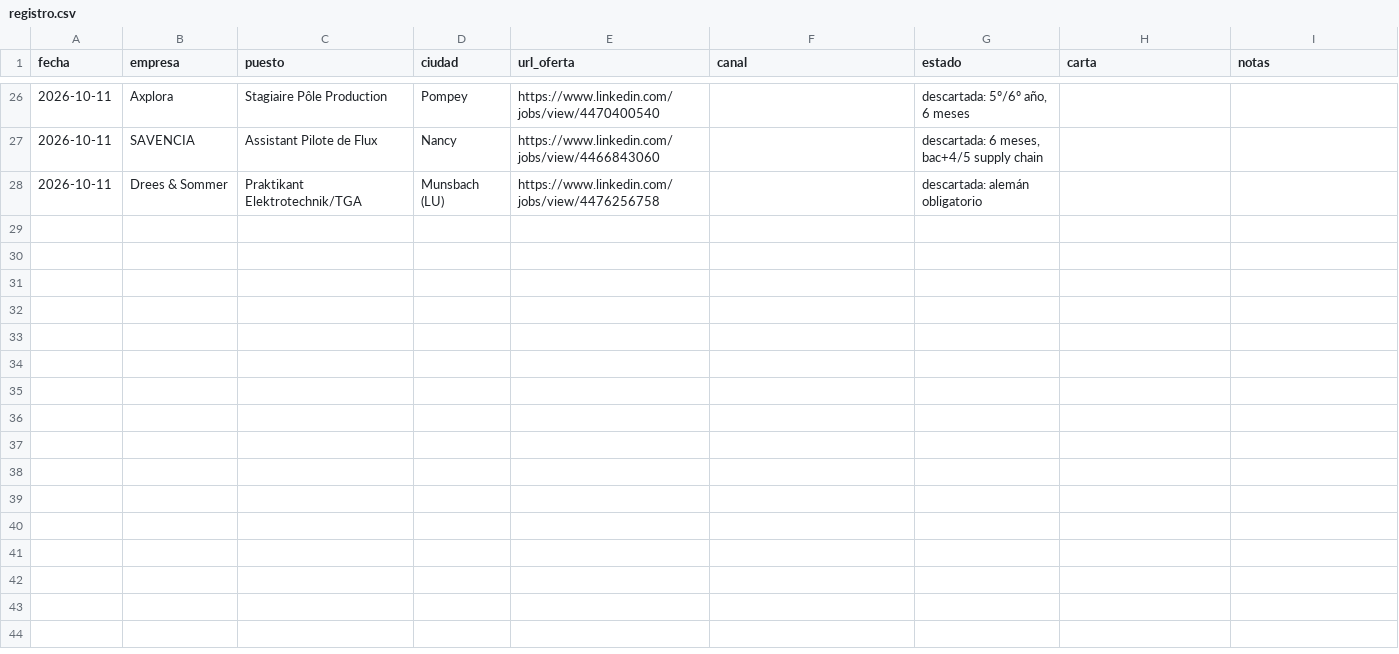
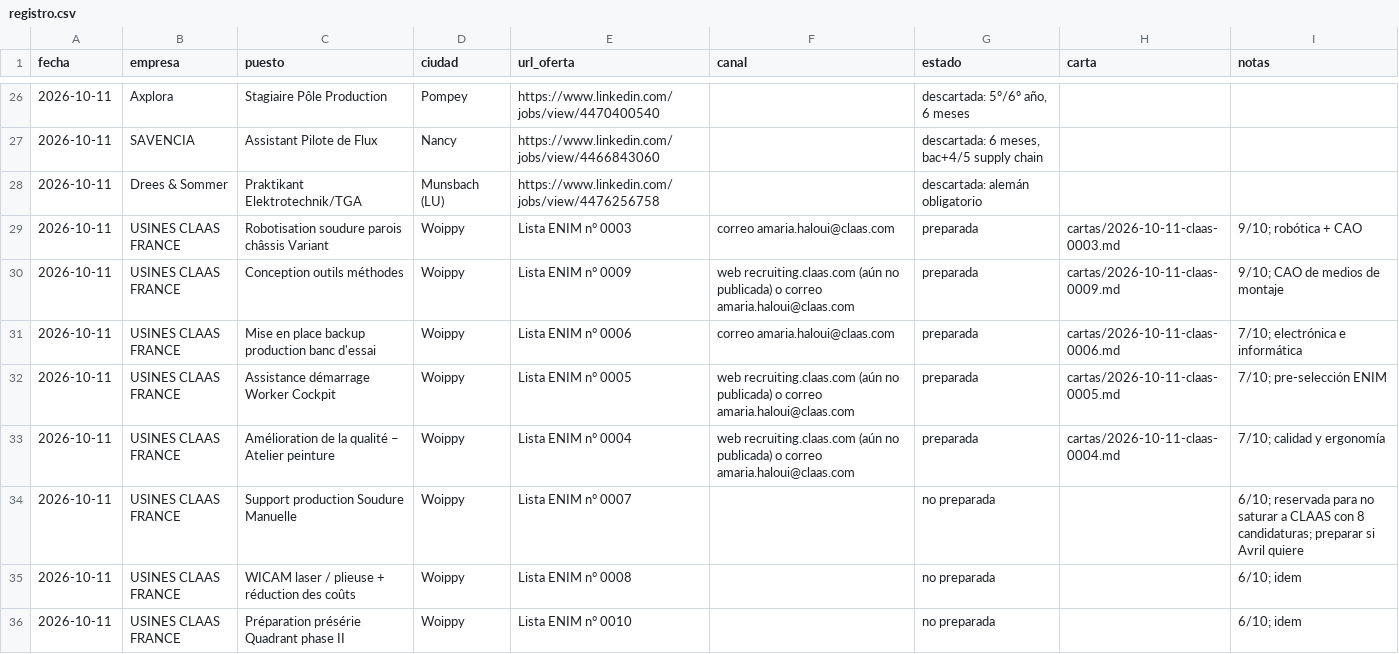
Before and after one commit to AvrilBorjasCarranza/Curriculum, a CSV file: .hiring-panel/2026-10-11-avril-borjas-carranza-generaliste/postulaciones/registro.csv, drawn as a sheet; only a part is shown, gaps mark what is left out; the diff covers the shown part only.

```diff
--- a/.hiring-panel/2026-10-11-avril-borjas-carranza-generaliste/postulaciones/registro.csv
+++ b/.hiring-panel/2026-10-11-avril-borjas-carranza-generaliste/postulaciones/registro.csv
@@ -28 +28,9 @@ fecha,empresa,puesto,ciudad,url_oferta,canal,estado,carta,notas
 2026-10-11,Drees & Sommer,Praktikant Elektrotechnik/TGA,Munsbach (LU),https://www.linkedin.com/jobs/view/4476256758,,descartada: alemán obligatorio,,
+2026-10-11,USINES CLAAS FRANCE,Robotisation soudure parois châssis Variant,Woippy,Lista ENIM n° 0003,correo amaria.haloui@claas.com,preparada,cartas/2026-10-11-claas-0003.md,9/10; robótica + CAO
+2026-10-11,USINES CLAAS FRANCE,Conception outils méthodes,Woippy,Lista ENIM n° 0009,web recruiting.claas.com (aún no publicada) o correo amaria.haloui@claas.com,preparada,cartas/2026-10-11-claas-0009.md,9/10; CAO de medios de montaje
+2026-10-11,USINES CLAAS FRANCE,Mise en place backup production banc d'essai,Woippy,Lista ENIM n° 0006,correo amaria.haloui@claas.com,preparada,cartas/2026-10-11-claas-0006.md,7/10; electrónica e informática
+2026-10-11,USINES CLAAS FRANCE,Assistance démarrage Worker Cockpit,Woippy,Lista ENIM n° 0005,web recruiting.claas.com (aún no publicada) o correo amaria.haloui@claas.com,preparada,cartas/2026-10-11-claas-0005.md,7/10; pre-selección ENIM
+2026-10-11,USINES CLAAS FRANCE,Amélioration de la qualité – Atelier peinture,Woippy,Lista ENIM n° 0004,web recruiting.claas.com (aún no publicada) o correo amaria.haloui@claas.com,preparada,cartas/2026-10-11-claas-0004.md,7/10; calidad y ergonomía
+2026-10-11,USINES CLAAS FRANCE,Support production Soudure Manuelle,Woippy,Lista ENIM n° 0007,,no preparada,,6/10; reservada para no saturar a CLAAS con 8 candidaturas; preparar si Avril quiere
+2026-10-11,USINES CLAAS FRANCE,WICAM laser / plieuse + réduction des coûts,Woippy,Lista ENIM n° 0008,,no preparada,,6/10; idem
+2026-10-11,USINES CLAAS FRANCE,Préparation présérie Quadrant phase II,Woippy,Lista ENIM n° 0010,,no preparada,,6/10; idem
```
Also changed, not shown: 7 added rows elsewhere in this file, 6 other files.
